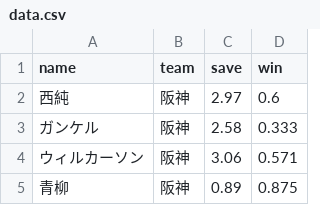
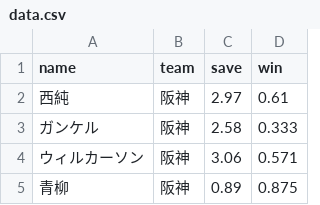
Before and after one commit to kowsd/InfoVis2022, a CSV file: final/data.csv, drawn as a sheet; only a part is shown.

```diff
--- a/final/data.csv
+++ b/final/data.csv
@@ -1,3 +1,3 @@
 name,team,save,win
-西純,阪神,2.97,0.6
+西純,阪神,2.97,0.61
 ガンケル,阪神,2.58,0.333
```
Also changed, not shown: 1 other file.
